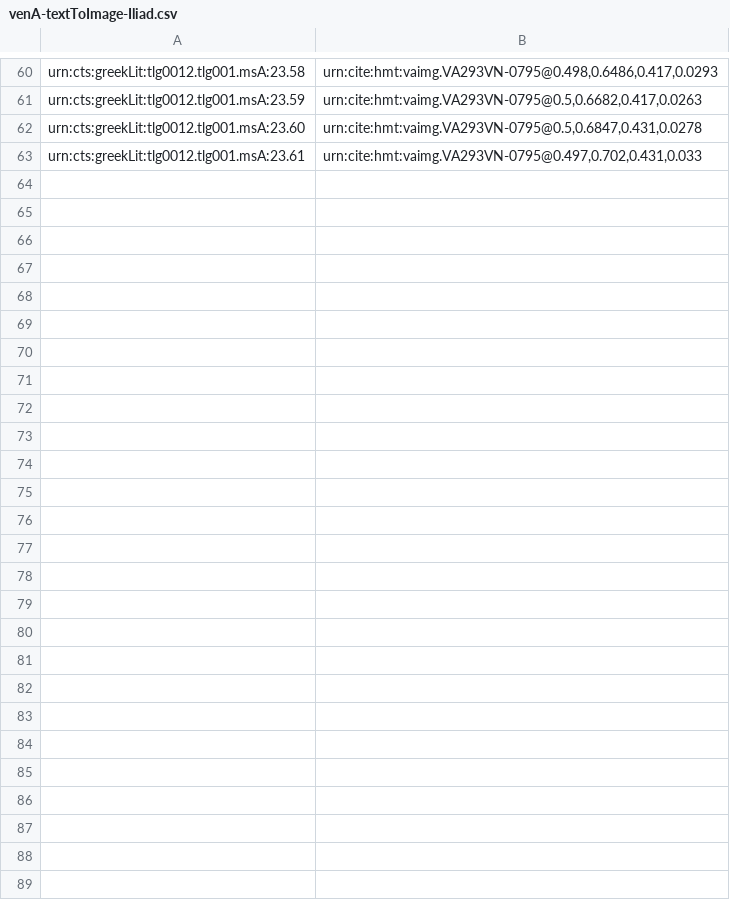
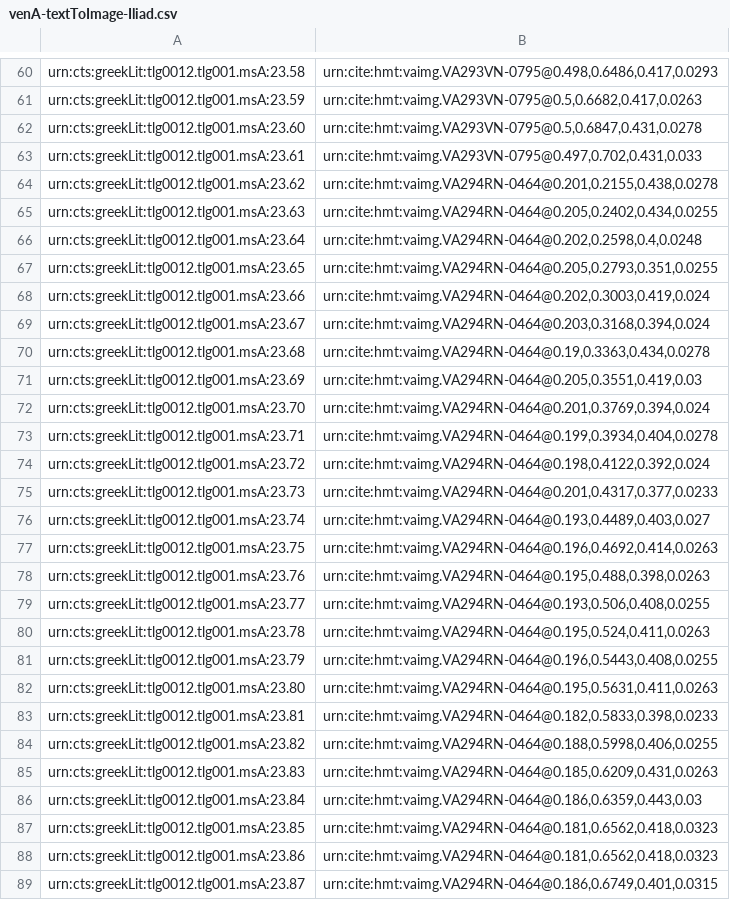
Before and after one commit to hmteditors/uwash, a CSV file: indices/venA-textToImage-Iliad.csv, drawn as a sheet; only a part is shown, gaps mark what is left out.

Commit message:
Update venA-textToImage-Iliad.csv

```diff
--- a/indices/venA-textToImage-Iliad.csv
+++ b/indices/venA-textToImage-Iliad.csv
@@ -63 +63,27 @@ urn:cts:greekLit:tlg0012.tlg001.msA:23.60,"urn:cite:hmt:vaimg.VA293VN-0795@0.5,0
 urn:cts:greekLit:tlg0012.tlg001.msA:23.61,"urn:cite:hmt:vaimg.VA293VN-0795@0.497,0.702,0.431,0.033"
+urn:cts:greekLit:tlg0012.tlg001.msA:23.62,"urn:cite:hmt:vaimg.VA294RN-0464@0.201,0.2155,0.438,0.0278"
+urn:cts:greekLit:tlg0012.tlg001.msA:23.63,"urn:cite:hmt:vaimg.VA294RN-0464@0.205,0.2402,0.434,0.0255"
+urn:cts:greekLit:tlg0012.tlg001.msA:23.64,"urn:cite:hmt:vaimg.VA294RN-0464@0.202,0.2598,0.4,0.0248"
+urn:cts:greekLit:tlg0012.tlg001.msA:23.65,"urn:cite:hmt:vaimg.VA294RN-0464@0.205,0.2793,0.351,0.0255"
+urn:cts:greekLit:tlg0012.tlg001.msA:23.66,"urn:cite:hmt:vaimg.VA294RN-0464@0.202,0.3003,0.419,0.024"
+urn:cts:greekLit:tlg0012.tlg001.msA:23.67,"urn:cite:hmt:vaimg.VA294RN-0464@0.203,0.3168,0.394,0.024"
+urn:cts:greekLit:tlg0012.tlg001.msA:23.68,"urn:cite:hmt:vaimg.VA294RN-0464@0.19,0.3363,0.434,0.0278"
+urn:cts:greekLit:tlg0012.tlg001.msA:23.69,"urn:cite:hmt:vaimg.VA294RN-0464@0.205,0.3551,0.419,0.03"
+urn:cts:greekLit:tlg0012.tlg001.msA:23.70,"urn:cite:hmt:vaimg.VA294RN-0464@0.201,0.3769,0.394,0.024"
+urn:cts:greekLit:tlg0012.tlg001.msA:23.71,"urn:cite:hmt:vaimg.VA294RN-0464@0.199,0.3934,0.404,0.0278"
+urn:cts:greekLit:tlg0012.tlg001.msA:23.72,"urn:cite:hmt:vaimg.VA294RN-0464@0.198,0.4122,0.392,0.024"
+urn:cts:greekLit:tlg0012.tlg001.msA:23.73,"urn:cite:hmt:vaimg.VA294RN-0464@0.201,0.4317,0.377,0.0233"
+urn:cts:greekLit:tlg0012.tlg001.msA:23.74,"urn:cite:hmt:vaimg.VA294RN-0464@0.193,0.4489,0.403,0.027"
+urn:cts:greekLit:tlg0012.tlg001.msA:23.75,"urn:cite:hmt:vaimg.VA294RN-0464@0.196,0.4692,0.414,0.0263"
+urn:cts:greekLit:tlg0012.tlg001.msA:23.76,"urn:cite:hmt:vaimg.VA294RN-0464@0.195,0.488,0.398,0.0263"
+urn:cts:greekLit:tlg0012.tlg001.msA:23.77,"urn:cite:hmt:vaimg.VA294RN-0464@0.193,0.506,0.408,0.0255"
+urn:cts:greekLit:tlg0012.tlg001.msA:23.78,"urn:cite:hmt:vaimg.VA294RN-0464@0.195,0.524,0.411,0.0263"
+urn:cts:greekLit:tlg0012.tlg001.msA:23.79,"urn:cite:hmt:vaimg.VA294RN-0464@0.196,0.5443,0.408,0.0255"
+urn:cts:greekLit:tlg0012.tlg001.msA:23.80,"urn:cite:hmt:vaimg.VA294RN-0464@0.195,0.5631,0.411,0.0263"
+urn:cts:greekLit:tlg0012.tlg001.msA:23.81,"urn:cite:hmt:vaimg.VA294RN-0464@0.182,0.5833,0.398,0.0233"
+urn:cts:greekLit:tlg0012.tlg001.msA:23.82,"urn:cite:hmt:vaimg.VA294RN-0464@0.188,0.5998,0.406,0.0255"
+urn:cts:greekLit:tlg0012.tlg001.msA:23.83,"urn:cite:hmt:vaimg.VA294RN-0464@0.185,0.6209,0.431,0.0263"
+urn:cts:greekLit:tlg0012.tlg001.msA:23.84,"urn:cite:hmt:vaimg.VA294RN-0464@0.186,0.6359,0.443,0.03"
+urn:cts:greekLit:tlg0012.tlg001.msA:23.85,"urn:cite:hmt:vaimg.VA294RN-0464@0.181,0.6562,0.418,0.0323"
+urn:cts:greekLit:tlg0012.tlg001.msA:23.86,"urn:cite:hmt:vaimg.VA294RN-0464@0.181,0.6562,0.418,0.0323"
+urn:cts:greekLit:tlg0012.tlg001.msA:23.87,"urn:cite:hmt:vaimg.VA294RN-0464@0.186,0.6749,0.401,0.0315"
```
